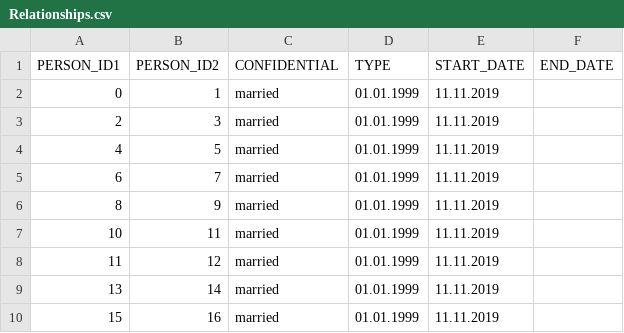
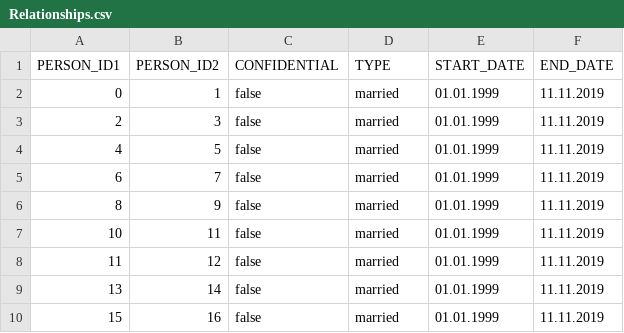
Before and after one commit to Assertores/Stammbaum_FrontEnd, a CSV file: DATA/Relationships.csv, drawn as a sheet.

```diff
--- a/DATA/Relationships.csv
+++ b/DATA/Relationships.csv
@@ -1,10 +1,10 @@
 PERSON_ID1,PERSON_ID2,CONFIDENTIAL,TYPE,START_DATE,END_DATE
-0,1,married,01.01.1999,11.11.2019
-2,3,married,01.01.1999,11.11.2019
-4,5,married,01.01.1999,11.11.2019
-6,7,married,01.01.1999,11.11.2019
-8,9,married,01.01.1999,11.11.2019
-10,11,married,01.01.1999,11.11.2019
-11,12,married,01.01.1999,11.11.2019
-13,14,married,01.01.1999,11.11.2019
-15,16,married,01.01.1999,11.11.2019
+0,1,false,married,01.01.1999,11.11.2019
+2,3,false,married,01.01.1999,11.11.2019
+4,5,false,married,01.01.1999,11.11.2019
+6,7,false,married,01.01.1999,11.11.2019
+8,9,false,married,01.01.1999,11.11.2019
+10,11,false,married,01.01.1999,11.11.2019
+11,12,false,married,01.01.1999,11.11.2019
+13,14,false,married,01.01.1999,11.11.2019
+15,16,false,married,01.01.1999,11.11.2019
```
Also changed, not shown: DATA/Bloodline.csv.
